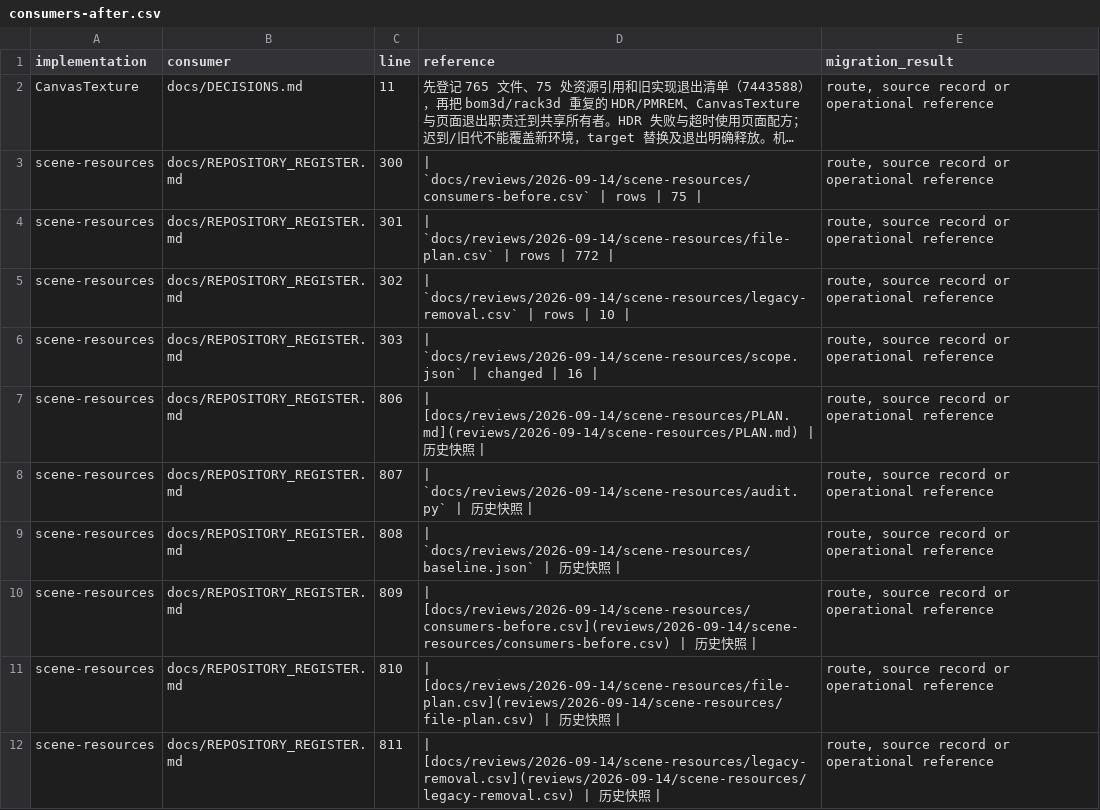
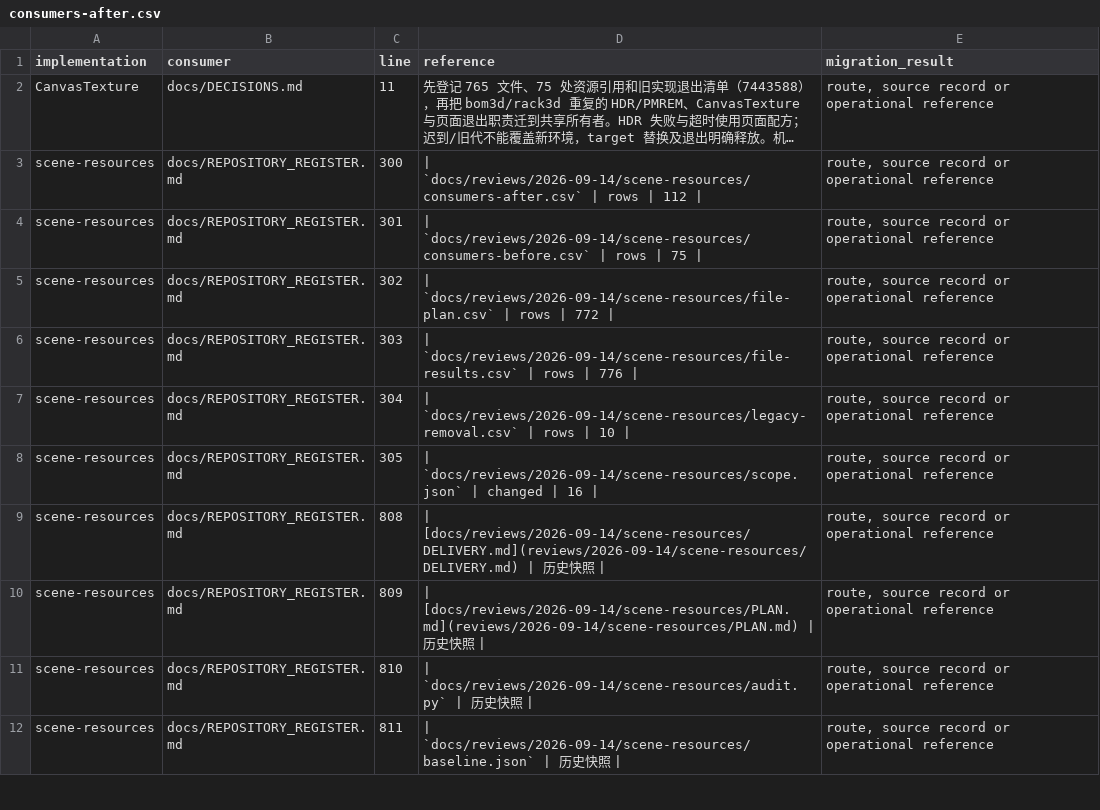
Before and after one commit to niuroumiantt/InResearch.ai, a CSV file: docs/reviews/2026-09-14/scene-resources/consumers-after.csv, drawn as a sheet; only a part is shown; long unchanged cells end in …; the diff covers the shown part only; the diff names each change by its address in the sheet, - before the commit and + after, or states it on an @@ line.

Commit message:
docs: record full scene resource verification after integration

```diff
--- a/docs/reviews/2026-09-14/scene-resources/consumers-after.csv
+++ b/docs/reviews/2026-09-14/scene-resources/consumers-after.csv
-D3 (reference): | `docs/reviews/2026-09-14/scene-resources/consumers-before.csv` | rows | 75 |
+D3 (reference): | `docs/reviews/2026-09-14/scene-resources/consumers-after.csv` | rows | 112 |
-D4 (reference): | `docs/reviews/2026-09-14/scene-resources/file-plan.csv` | rows | 772 |
+D4 (reference): | `docs/reviews/2026-09-14/scene-resources/consumers-before.csv` | rows | 75 |
-D5 (reference): | `docs/reviews/2026-09-14/scene-resources/legacy-removal.csv` | rows | 10 |
+D5 (reference): | `docs/reviews/2026-09-14/scene-resources/file-plan.csv` | rows | 772 |
-D6 (reference): | `docs/reviews/2026-09-14/scene-resources/scope.json` | changed | 16 |
+D6 (reference): | `docs/reviews/2026-09-14/scene-resources/file-results.csv` | rows | 776 |
-C7 (line): 806
+C7 (line): 304
-D7 (reference): | [docs/reviews/2026-09-14/scene-resources/PLAN.md](reviews/2026-09-14/scene-resources/PLAN.md) | 历史快照 |
+D7 (reference): | `docs/reviews/2026-09-14/scene-resources/legacy-removal.csv` | rows | 10 |
-C8 (line): 807
+C8 (line): 305
-D8 (reference): | `docs/reviews/2026-09-14/scene-resources/audit.py` | 历史快照 |
+D8 (reference): | `docs/reviews/2026-09-14/scene-resources/scope.json` | changed | 16 |
-D9 (reference): | `docs/reviews/2026-09-14/scene-resources/baseline.json` | 历…
+D9 (reference): | [docs/reviews/2026-09-14/scene-resources/DELIVERY.md](reviews/2026-09-14/scene-resources/DELIVERY.md) | 历…
-D10 (reference): | [docs/reviews/2026-09-14/scene-resources/consumers-before.csv](reviews/2026-09-14/scene-resources/consumers-before.csv) | 历…
+D10 (reference): | [docs/reviews/2026-09-14/scene-resources/PLAN.md](reviews/2026-09-14/scene-resources/PLAN.md) | 历…
-D11 (reference): | [docs/reviews/2026-09-14/scene-resources/file-plan.csv](reviews/2026-09-14/scene-resources/file-plan.csv) | 历…
+D11 (reference): | `docs/reviews/2026-09-14/scene-resources/audit.py` | 历…
-D12 (reference): | [docs/reviews/2026-09-14/scene-resources/legacy-removal.csv](reviews/2026-09-14/scene-resources/legacy-removal.csv) | 历…
+D12 (reference): | `docs/reviews/2026-09-14/scene-resources/baseline.json` | 历…
```
Also changed, not shown: 12 added rows and 12 edited cells elsewhere in this file, docs/reviews/2026-09-14/scene-resources/file-results.csv, 4 other files.
